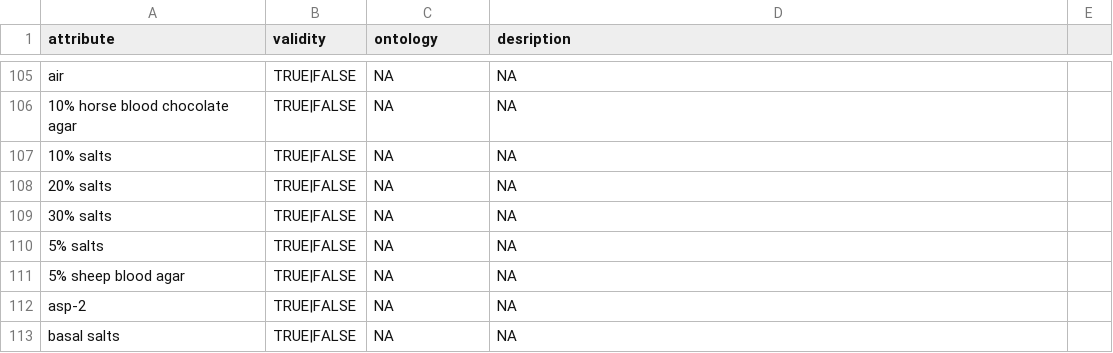
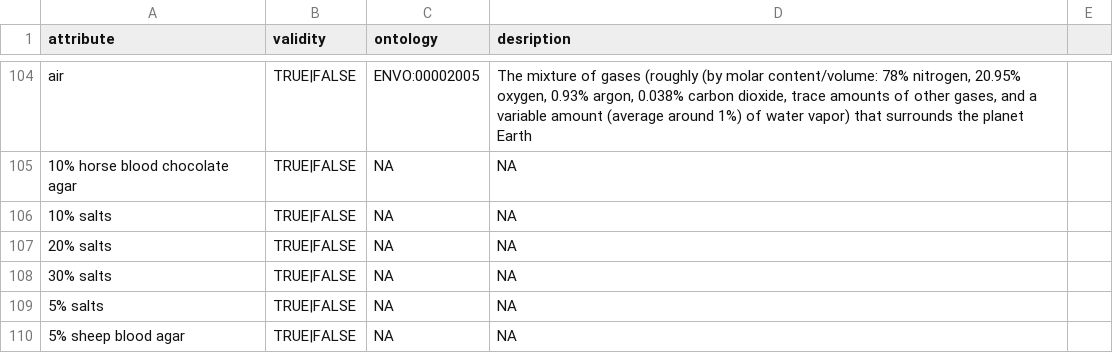
Before and after one commit to waldronlab/bugphyzz, a TSV file: inst/extdata/attributes.tsv, drawn as a sheet; only a part is shown, gaps mark what is left out; the shorter side is filled out with more unchanged rows; the diff covers the shown part only.

```diff
--- a/inst/extdata/attributes.tsv
+++ b/inst/extdata/attributes.tsv
@@ -105,2 +104,2 @@
-"air"	TRUE|FALSE	NA	NA
+"air"	TRUE|FALSE	ENVO:00002005	"The mixture of gases (roughly (by molar content/volume: 78% nitrogen, 20.95% oxygen, 0.93% argon, 0.038% carbon dioxide, trace amounts of other gases, and a variable amount (average around 1%) of water vapor) that surrounds the planet Earth"
 "10% horse blood chocolate agar"	TRUE|FALSE	NA	NA
```
Also changed, not shown: 7 added rows, 8 removed rows and 16 edited cells elsewhere in this file.
